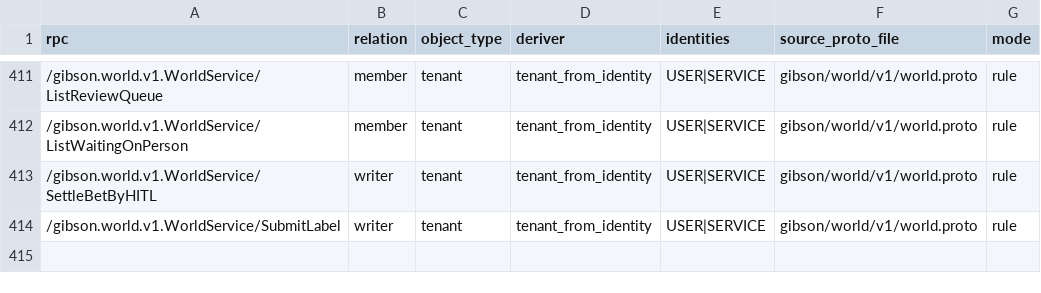
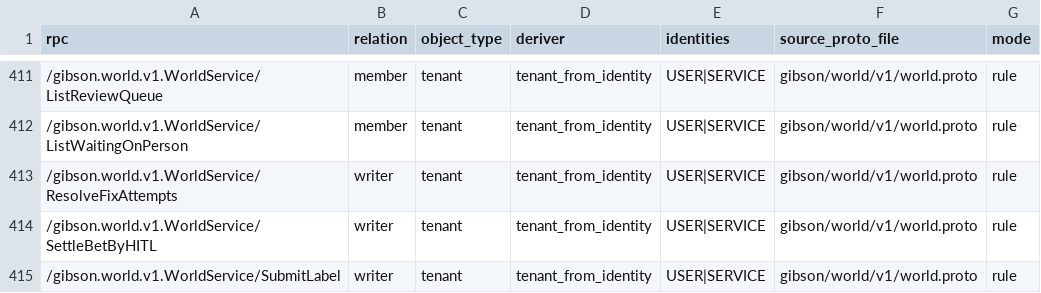
Before and after one commit to zeroroot-ai/gibson, a CSV file: internal/platform/authz/registry/audit.csv, drawn as a sheet; only a part is shown, gaps mark what is left out; the diff names each change by its address in the sheet, - before the commit and + after, or states it on an @@ line.

```diff
--- a/internal/platform/authz/registry/audit.csv
+++ b/internal/platform/authz/registry/audit.csv
+row 413: /gibson.world.v1.WorldService/ResolveFixAttempts | writer | tenant | tenant_from_identity | USER|SERVICE | gibson/world/v1/world.proto | rule
```
Also changed, not shown: 20 other files.
